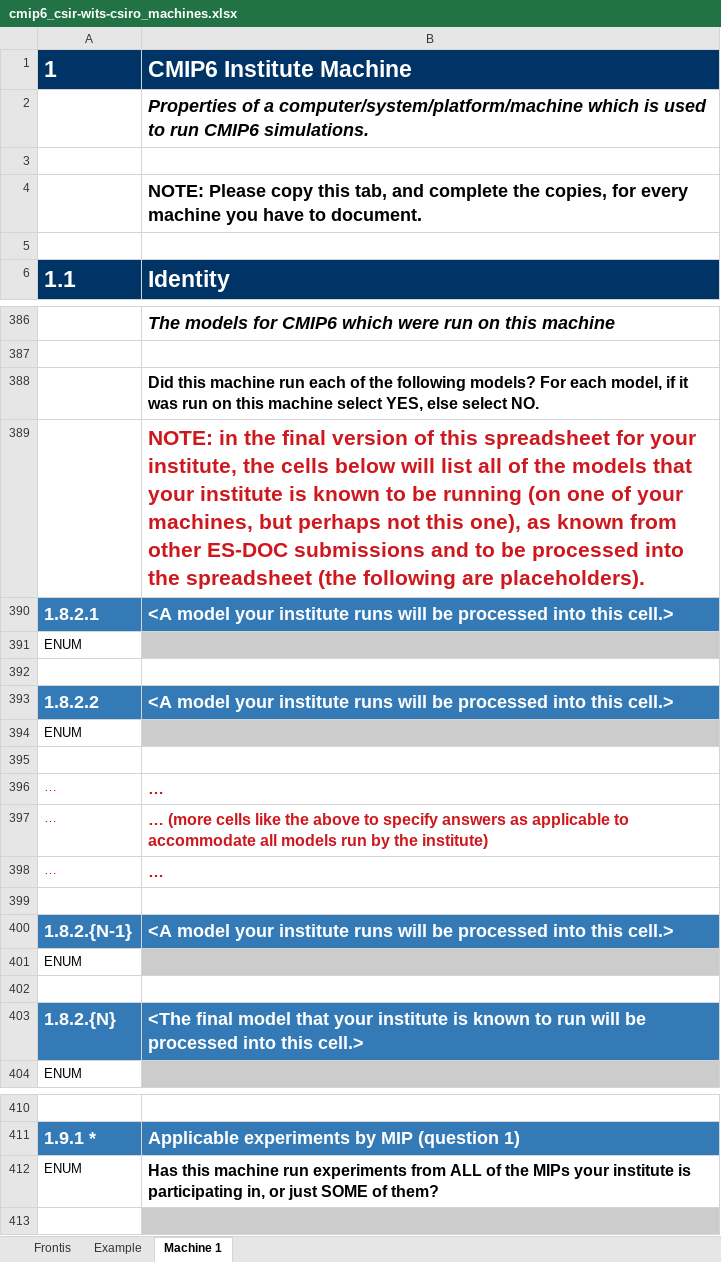
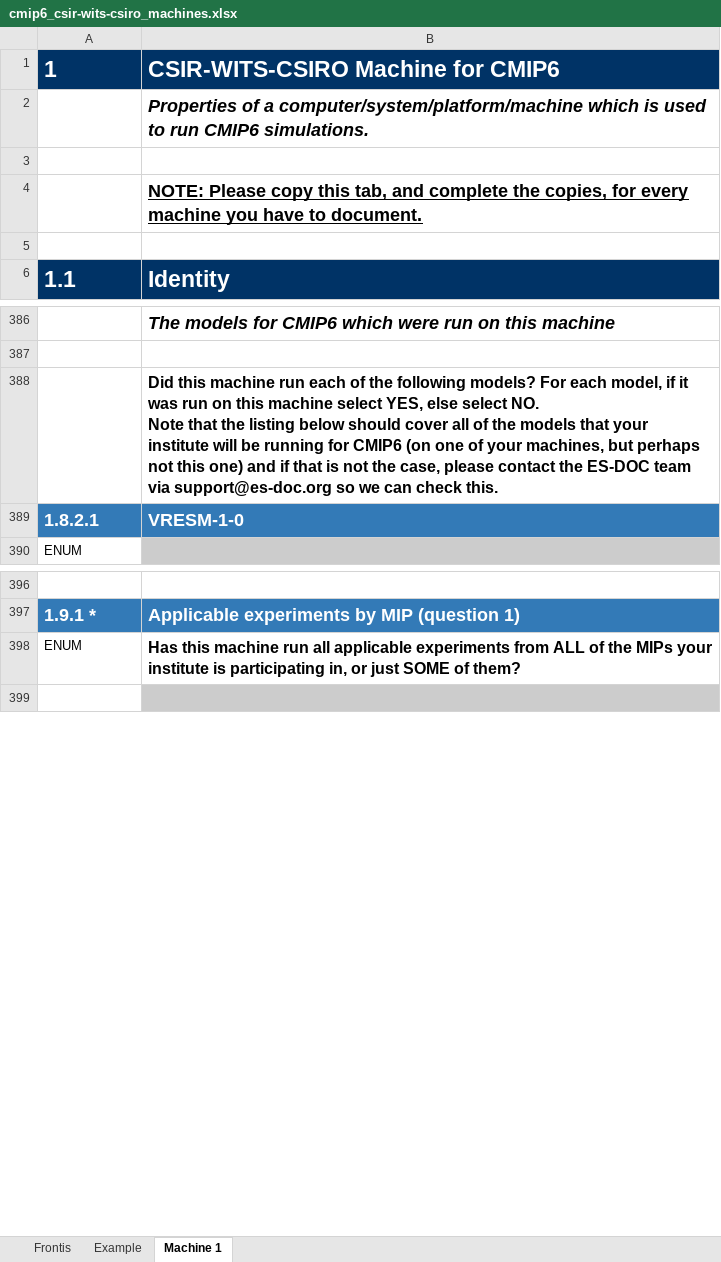
Before and after one commit to ES-DOC-INSTITUTIONAL/csir-wits-csiro, an Excel workbook: cmip6/machines/cmip6_csir-wits-csiro_machines.xlsx, sheet Machine 1, drawn as a sheet; only a part is shown, gaps mark what is left out; values as stored, in another font and other column widths than the file's, no borders; removed rows and columns are numbered as before the commit, all else as after; ↵ is a line break in a cell; the diff covers the shown part only; the diff names each change by its address in the sheet, - before the commit and + after, or states it on an @@ line.

Commit message:
1. Initialise final machines spreadsheet

```diff
--- a/cmip6/machines/cmip6_csir-wits-csiro_machines.xlsx (sheet Machine 1)
+++ b/cmip6/machines/cmip6_csir-wits-csiro_machines.xlsx (sheet Machine 1)
-B1: CMIP6 Institute Machine
+B1: CSIR-WITS-CSIRO Machine for CMIP6
-B4 underline: off
+B4 underline: on
-B388: …select NO.
+B388: …select NO. ↵ Note that the listing below should cover all of the models that your institute will be running for CMIP6 (on one of your machines, but perhaps not this one) and if that is not the case, please contact the ES-DOC team via support@es-doc.org so we can check this.
-row 389:  | NOTE: in the final version of this spreadsheet for your institute, the cells below will list all of the models that your institute is known to be running (on one of your machines, but perhaps not this one), as known from other ES-DOC submissions and to be processed into the spreadsheet (the following are placeholders).
-B389: <A model your institute runs will be processed into this cell.>
+B389: VRESM-1-0
-row 391: ENUM
-row 392: (empty)
-row 393: 1.8.2.2 | <A model your institute runs will be processed into this cell.>
-row 394: ENUM
-row 395: (empty)
-row 396: … | …
-row 397: … | … (more cells like the above to specify answers as applicable to accommodate all models run by the institute)
-row 398: … | …
-row 399: (empty)
-row 400: 1.8.2.{N-1} | <A model your institute runs will be processed into this cell.>
-row 401: ENUM
-row 402: (empty)
-row 403: 1.8.2.{N} | <The final model that your institute is known to run will be processed into this cell.>
-B398: …machine run experiments from…
+B398: …machine run all applicable experiments from…
```
Also changed, not shown: 49 removed rows and 7 edited cells elsewhere in this sheet, sheet Example, sheet Frontis, 1 other file.
